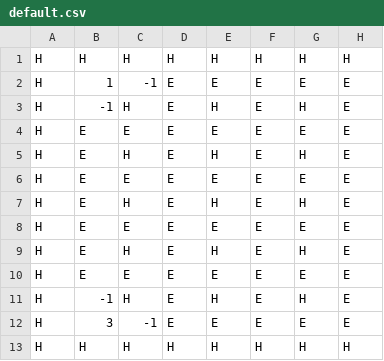
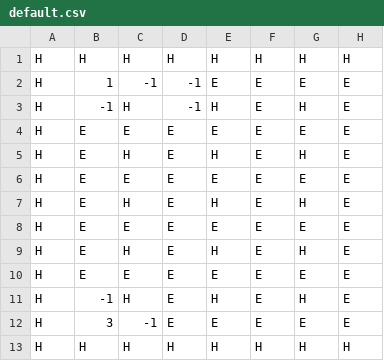
Before and after one commit to ryohkhn/Bomberman, a CSV file: maps/default.csv, drawn as a sheet; only a part is shown; the diff names each change by its address in the sheet, - before the commit and + after, or states it on an @@ line.

```diff
--- a/maps/default.csv
+++ b/maps/default.csv
-D2:D3: E
+D2:D3: -1
```
Also changed, not shown: 6 other files.
